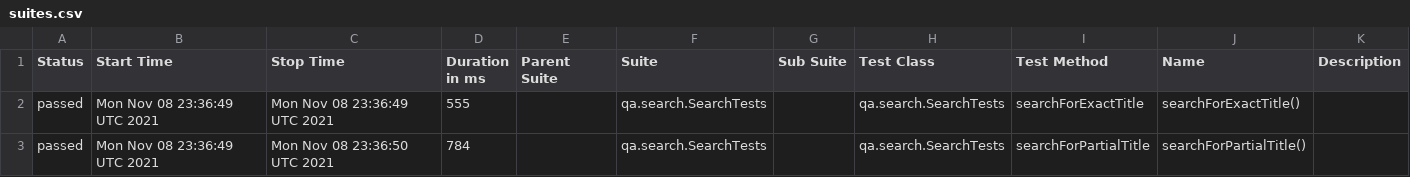
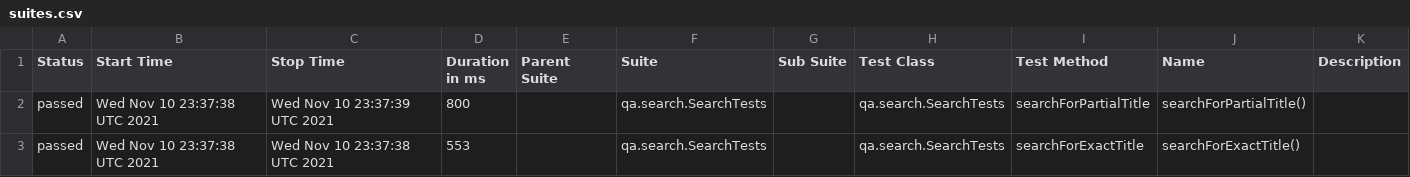
Before and after one commit to reinaldorossetti/playwright-kotlin-junit5, a CSV file: chrome/data/suites.csv, drawn as a sheet.

```diff
--- a/chrome/data/suites.csv
+++ b/chrome/data/suites.csv
@@ -1,3 +1,3 @@
 "Status","Start Time","Stop Time","Duration in ms","Parent Suite","Suite","Sub Suite","Test Class","Test Method","Name","Description"
-"passed","Mon Nov 08 23:36:49 UTC 2021","Mon Nov 08 23:36:49 UTC 2021","555","","qa.search.SearchTests","","qa.search.SearchTests","searchForExactTitle","searchForExactTitle()",""
-"passed","Mon Nov 08 23:36:49 UTC 2021","Mon Nov 08 23:36:50 UTC 2021","784","","qa.search.SearchTests","","qa.search.SearchTests","searchForPartialTitle","searchForPartialTitle()",""
+"passed","Wed Nov 10 23:37:38 UTC 2021","Wed Nov 10 23:37:39 UTC 2021","800","","qa.search.SearchTests","","qa.search.SearchTests","searchForPartialTitle","searchForPartialTitle()",""
+"passed","Wed Nov 10 23:37:38 UTC 2021","Wed Nov 10 23:37:38 UTC 2021","553","","qa.search.SearchTests","","qa.search.SearchTests","searchForExactTitle","searchForExactTitle()",""
```
Also changed, not shown: 17 other files.
